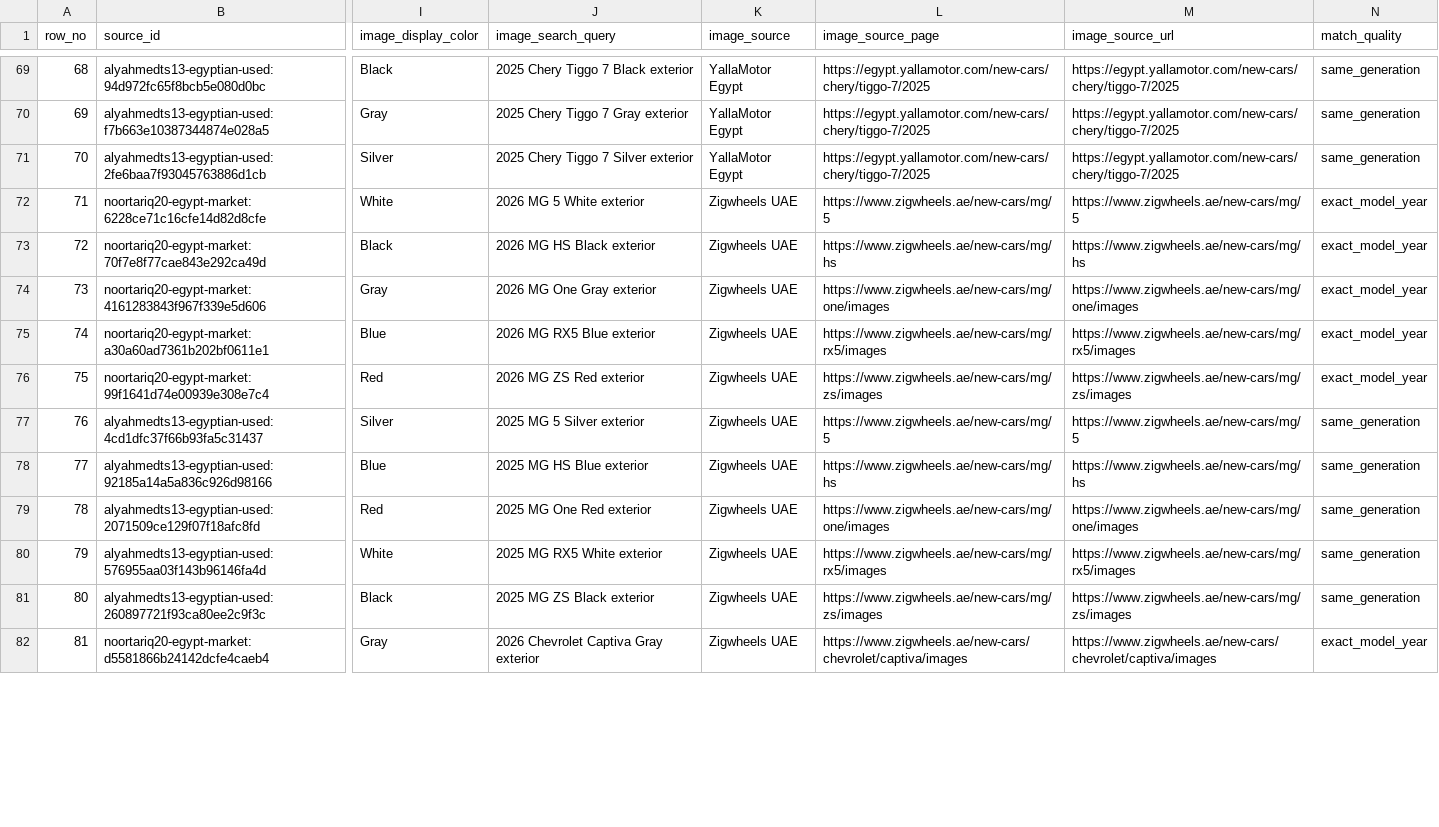
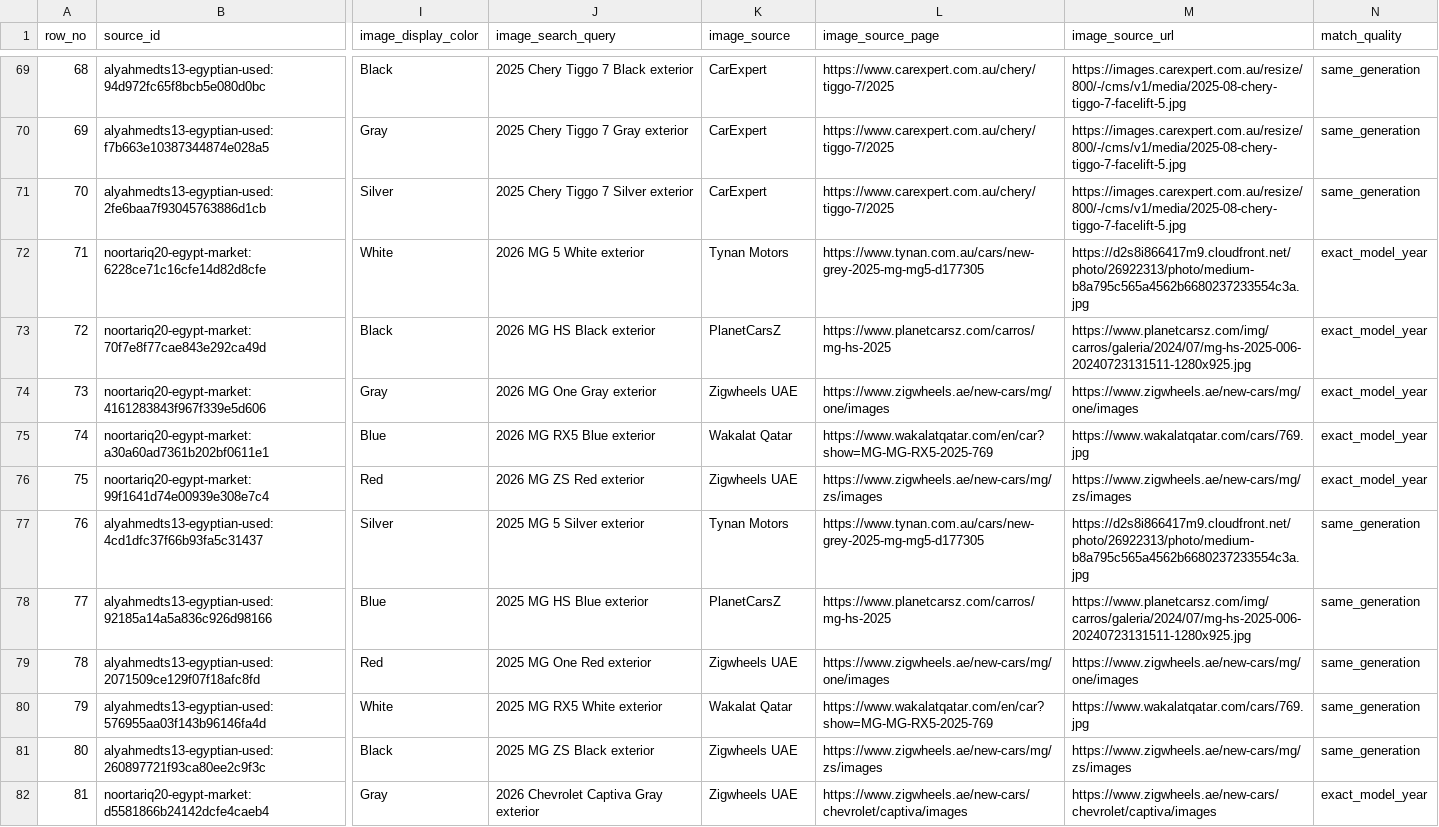
Before and after one commit to momen320230161-hub/ai-car-dealership-agent, a CSV file: data/car_image_manifest.csv, drawn as a sheet; only a part is shown, gaps mark what is left out; the diff covers the shown part only; the diff names each change by its address in the sheet, - before the commit and + after, or states it on an @@ line.

Commit message:
Replace blocked live-catalog image sources

```diff
--- a/data/car_image_manifest.csv
+++ b/data/car_image_manifest.csv
-K69:K71 (image_source): YallaMotor Egypt
+K69:K71 (image_source): CarExpert
-L69:L71 (image_source_page): https://egypt.yallamotor.com/new-cars/chery/tiggo-7/2025
+L69:L71 (image_source_page): https://www.carexpert.com.au/chery/tiggo-7/2025
-M69:M71 (image_source_url): https://egypt.yallamotor.com/new-cars/chery/tiggo-7/2025
+M69:M71 (image_source_url): https://images.carexpert.com.au/resize/800/-/cms/v1/media/2025-08-chery-tiggo-7-facelift-5.jpg
-K72 (image_source): Zigwheels UAE
+K72 (image_source): Tynan Motors
-L72 (image_source_page): https://www.zigwheels.ae/new-cars/mg/5
+L72 (image_source_page): https://www.tynan.com.au/cars/new-grey-2025-mg-mg5-d177305
-M72 (image_source_url): https://www.zigwheels.ae/new-cars/mg/5
+M72 (image_source_url): https://d2s8i866417m9.cloudfront.net/photo/26922313/photo/medium-b8a795c565a4562b6680237233554c3a.jpg
-K73 (image_source): Zigwheels UAE
+K73 (image_source): PlanetCarsZ
-L73 (image_source_page): https://www.zigwheels.ae/new-cars/mg/hs
+L73 (image_source_page): https://www.planetcarsz.com/carros/mg-hs-2025
-M73 (image_source_url): https://www.zigwheels.ae/new-cars/mg/hs
+M73 (image_source_url): https://www.planetcarsz.com/img/carros/galeria/2024/07/mg-hs-2025-006-20240723131511-1280x925.jpg
-K75 (image_source): Zigwheels UAE
+K75 (image_source): Wakalat Qatar
-L75 (image_source_page): https://www.zigwheels.ae/new-cars/mg/rx5/images
+L75 (image_source_page): https://www.wakalatqatar.com/en/car?show=MG-MG-RX5-2025-769
-M75 (image_source_url): https://www.zigwheels.ae/new-cars/mg/rx5/images
+M75 (image_source_url): https://www.wakalatqatar.com/cars/769.jpg
-K77 (image_source): Zigwheels UAE
+K77 (image_source): Tynan Motors
-L77 (image_source_page): https://www.zigwheels.ae/new-cars/mg/5
+L77 (image_source_page): https://www.tynan.com.au/cars/new-grey-2025-mg-mg5-d177305
-M77 (image_source_url): https://www.zigwheels.ae/new-cars/mg/5
+M77 (image_source_url): https://d2s8i866417m9.cloudfront.net/photo/26922313/photo/medium-b8a795c565a4562b6680237233554c3a.jpg
-K78 (image_source): Zigwheels UAE
+K78 (image_source): PlanetCarsZ
-L78 (image_source_page): https://www.zigwheels.ae/new-cars/mg/hs
+L78 (image_source_page): https://www.planetcarsz.com/carros/mg-hs-2025
-M78 (image_source_url): https://www.zigwheels.ae/new-cars/mg/hs
+M78 (image_source_url): https://www.planetcarsz.com/img/carros/galeria/2024/07/mg-hs-2025-006-20240723131511-1280x925.jpg
-K80 (image_source): Zigwheels UAE
+K80 (image_source): Wakalat Qatar
-L80 (image_source_page): https://www.zigwheels.ae/new-cars/mg/rx5/images
+L80 (image_source_page): https://www.wakalatqatar.com/en/car?show=MG-MG-RX5-2025-769
-M80 (image_source_url): https://www.zigwheels.ae/new-cars/mg/rx5/images
+M80 (image_source_url): https://www.wakalatqatar.com/cars/769.jpg
```
Also changed, not shown: 52 edited cells elsewhere in this file.
